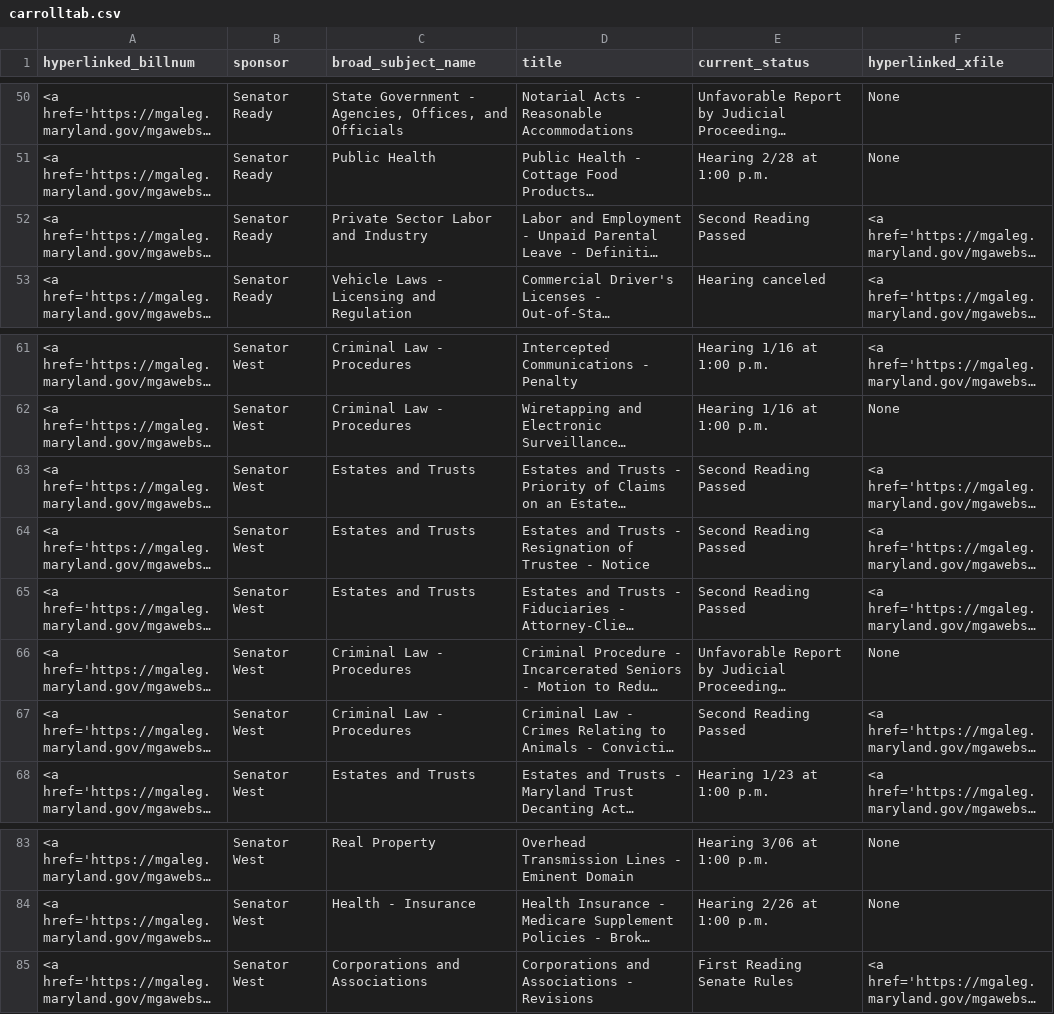
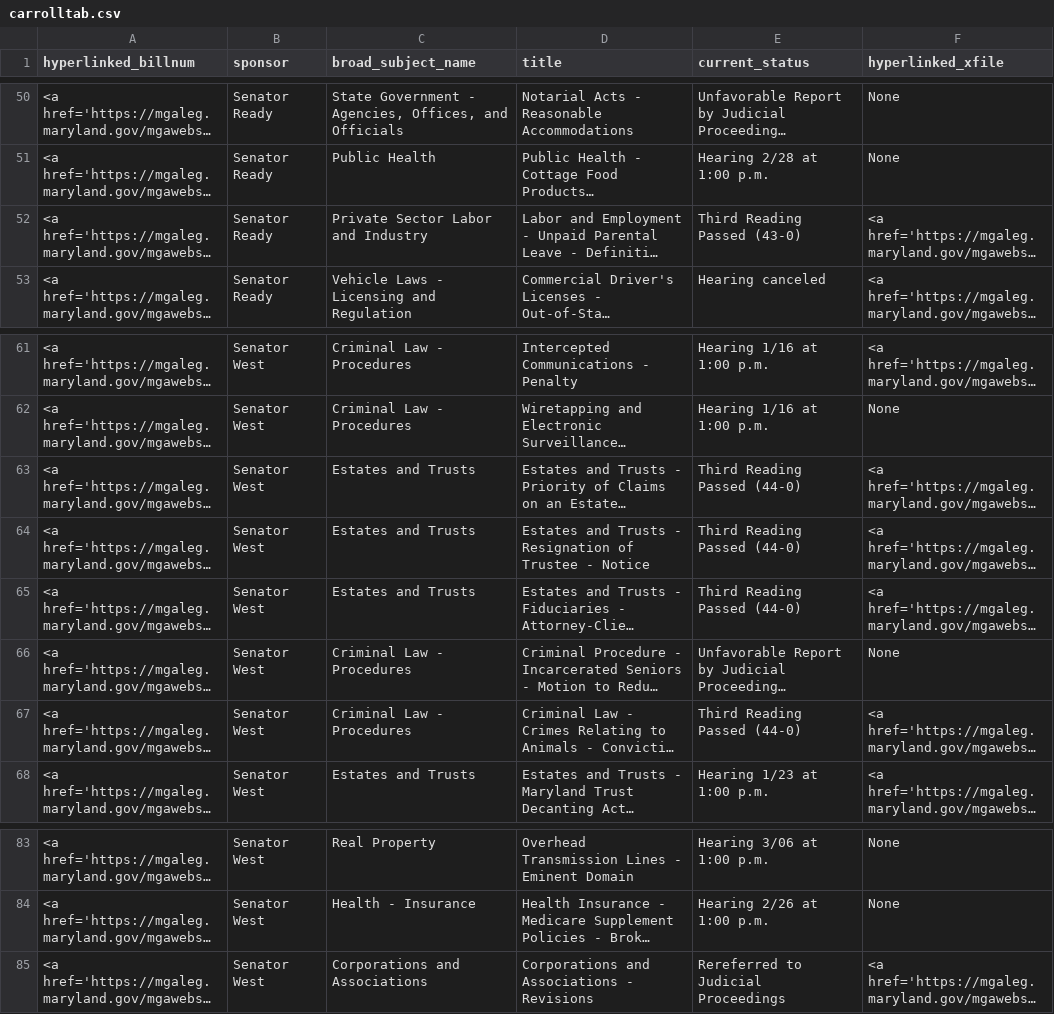
Before and after one commit to Baltimore-Sun/md-ga-bill-tracker, a CSV file: carrolltab.csv, drawn as a sheet; only a part is shown, gaps mark what is left out; long unchanged cells end in …; the diff names each change by its address in the sheet, - before the commit and + after, or states it on an @@ line.

```diff
--- a/carrolltab.csv
+++ b/carrolltab.csv
-E52 (current_status): Second Reading Passed
+E52 (current_status): Third Reading Passed (43-0)
-E63:E65 (current_status): Second Reading Passed
+E63:E65 (current_status): Third Reading Passed (44-0)
-E67 (current_status): Second Reading Passed
+E67 (current_status): Third Reading Passed (44-0)
-E85 (current_status): First Reading Senate Rules
+E85 (current_status): Rereferred to Judicial Proceedings
```
Also changed, not shown: aatab.csv, hartab.csv, 1 other file.
